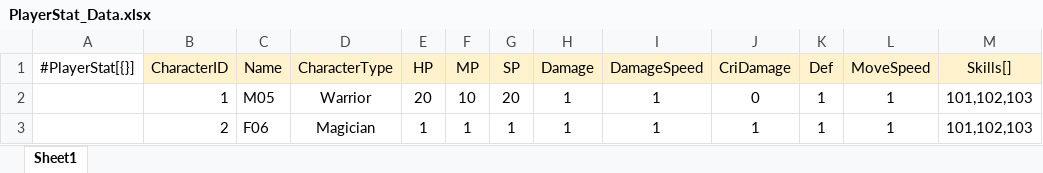
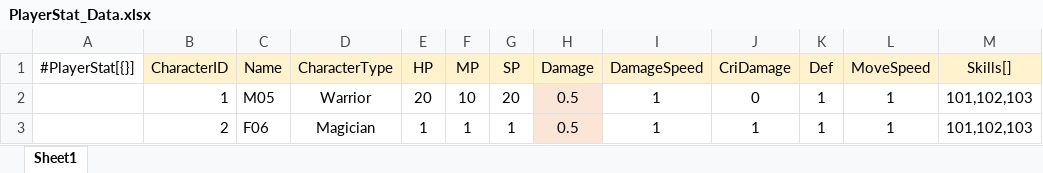
Before and after one commit to gunwonpark/Secret-of-Night, an Excel workbook: excel2json-master/PlayerStat_Data.xlsx, sheet Sheet1, drawn as a sheet; only a part is shown; values as stored, in another font and other column widths than the file's, no borders; the diff names each change by its address in the sheet, - before the commit and + after, or states it on an @@ line.

```diff
--- a/excel2json-master/PlayerStat_Data.xlsx (sheet Sheet1)
+++ b/excel2json-master/PlayerStat_Data.xlsx (sheet Sheet1)
-H2:H3 (Damage): 1
+H2:H3 (Damage): 0.5
-H2:H3 fill: none
+H2:H3 fill: #FBE5D6
```
Also changed, not shown: excel2json-master/Items_Data.xlsx, excel2json-master/Quest_Data.xlsx, 5 other files.
